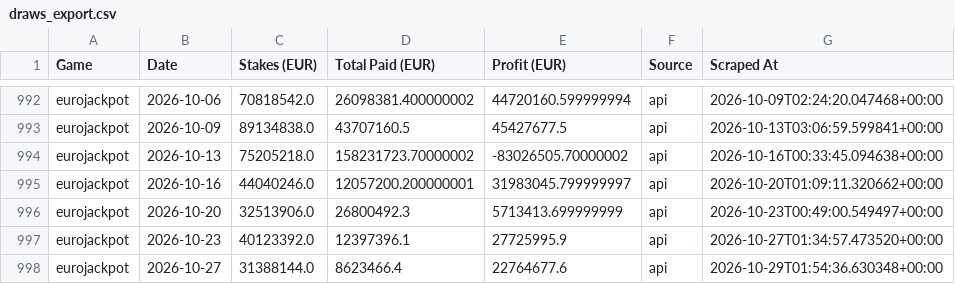
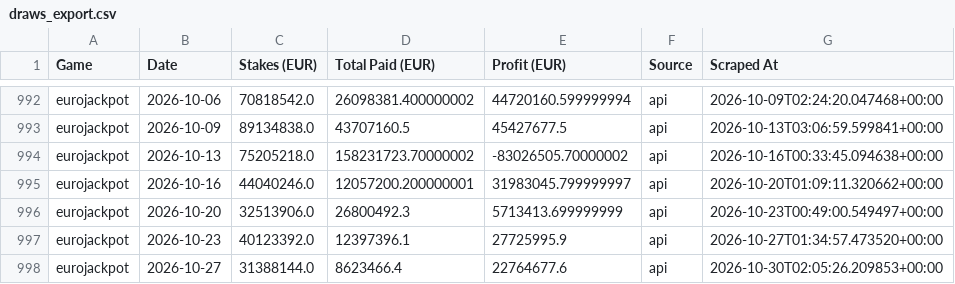
Before and after one commit to steliosevmo/Eurojackpot_Profit_Estimator, a CSV file: data/draws_export.csv, drawn as a sheet; only a part is shown, gaps mark what is left out.

```diff
--- a/data/draws_export.csv
+++ b/data/draws_export.csv
@@ -997,2 +997,2 @@ eurojackpot,2026-10-20,32513906.0,26800492.3,5713413.699999999,api,2026-10-23T00
 eurojackpot,2026-10-23,40123392.0,12397396.1,27725995.9,api,2026-10-27T01:34:57.473520+00:00
-eurojackpot,2026-10-27,31388144.0,8623466.4,22764677.6,api,2026-10-29T01:54:36.630348+00:00
+eurojackpot,2026-10-27,31388144.0,8623466.4,22764677.6,api,2026-10-30T02:05:26.209853+00:00
```
Also changed, not shown: 1 other file.
